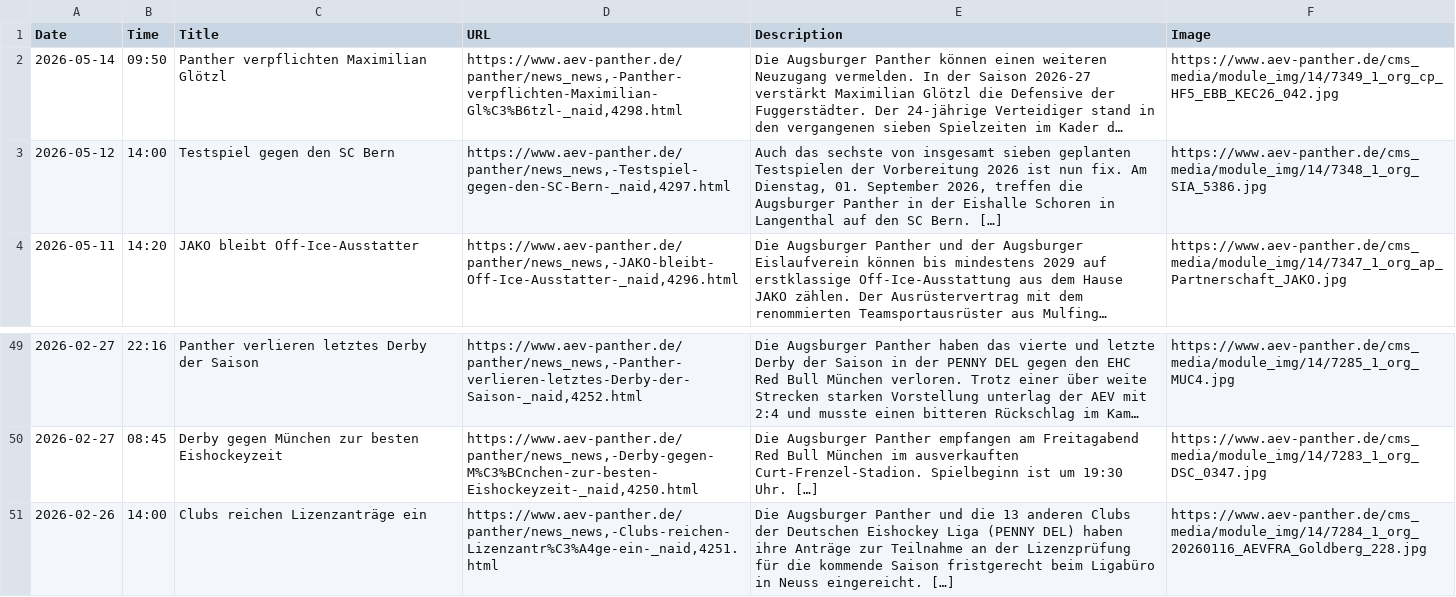
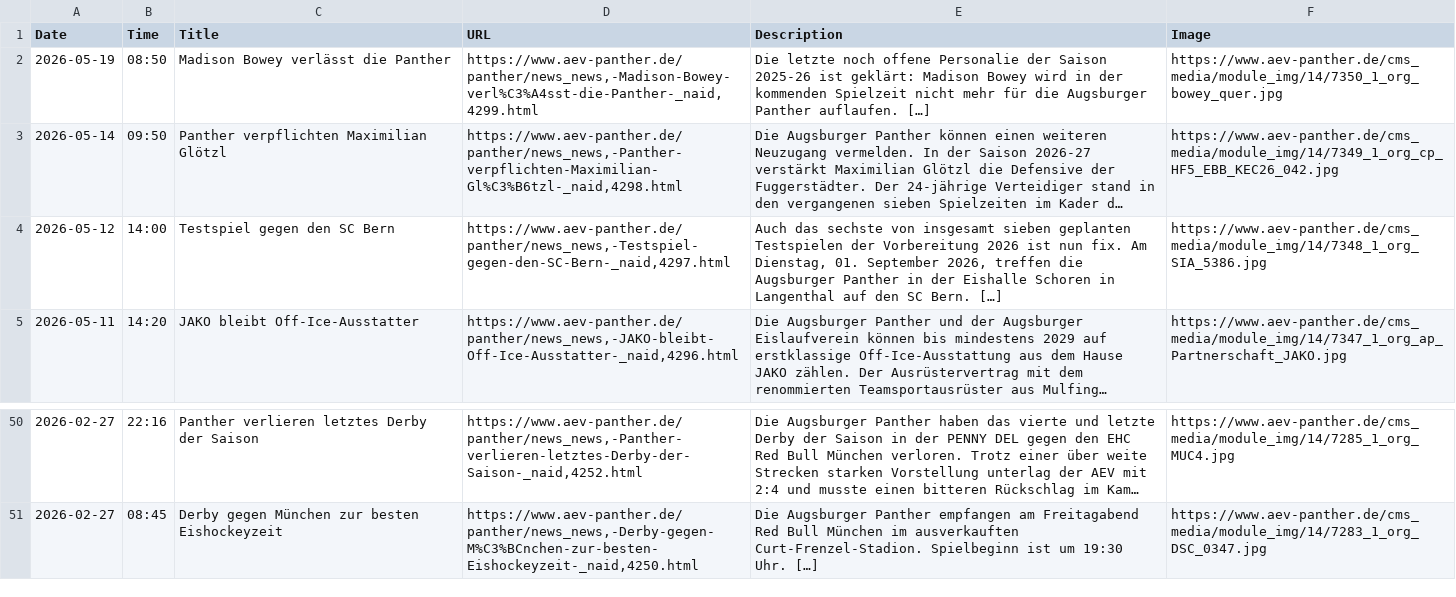
Before and after one commit to bennokress/rss-feeds, a TSV file: Augsburger Panther/articles.tsv, drawn as a sheet; only a part is shown, gaps mark what is left out; long unchanged cells end in …; removed rows and columns are numbered as before the commit, all else as after; the diff names each change by its address in the sheet, - before the commit and + after, or states it on an @@ line.

```diff
--- a/Augsburger Panther/articles.tsv
+++ b/Augsburger Panther/articles.tsv
+row 2: 2026-05-19 | 08:50 | Madison Bowey verlässt die Panther | https://www.aev-panther.de/panther/news_news,-Madison-Bowey-verl%C3%A4sst-die-Panther-_naid,4299.html | Die letzte noch offene Personalie der Saison 2025-26 ist geklärt: Madison Bowey wird in der kommenden Spielzeit nicht mehr für die Augsburger Panther auflaufen. […] | https://www.aev-panther.de/cms_media/module_img/14/7350_1_org_bowey_quer.jpg
-row 51: 2026-02-26 | 14:00 | Clubs reichen Lizenzanträge ein | https://www.aev-panther.de/panther/news_news,-Clubs-reichen-Lizenzantr%C3%A4ge-ein-_naid,4251.html | Die Augsburger Panther und die 13 anderen Clubs der Deutschen Eishockey Liga (PENNY DEL) haben ihre Anträge zur Teilnahme an der Lizenzprüfung für die kommende Saison fristgerecht beim Ligabüro in Neuss eingereicht. […] | https://www.aev-panther.de/cms_media/module_img/14/7284_1_org_20260116_AEVFRA_Goldberg_228.jpg
```
Also changed, not shown: 1 other file.
